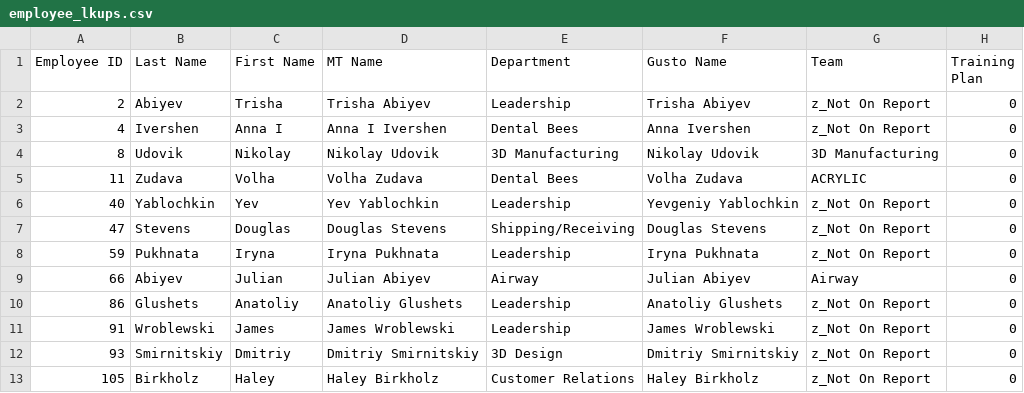
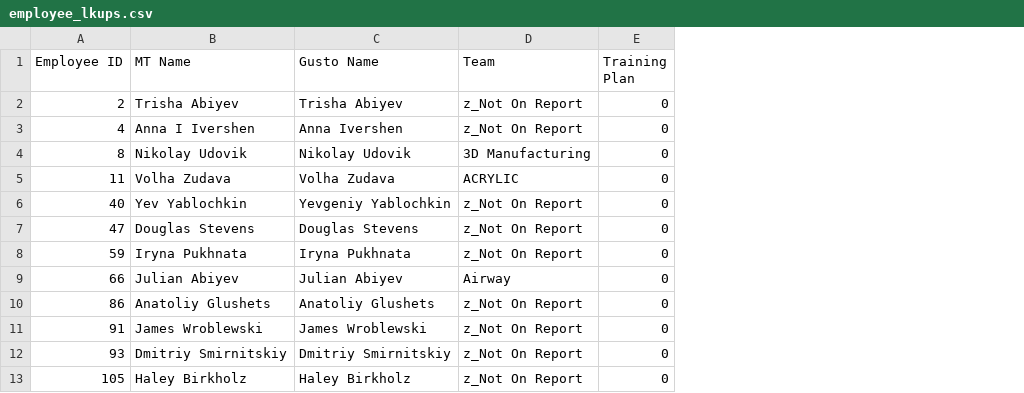
Before and after one commit to nicholas-pds/case_locations, a CSV file: User_Inputs/employee_lkups.csv, drawn as a sheet; only a part is shown; the diff names each change by its address in the sheet, - before the commit and + after, or states it on an @@ line.

```diff
--- a/User_Inputs/employee_lkups.csv
+++ b/User_Inputs/employee_lkups.csv
-column B (Last Name), rows 2-13: Abiyev | Ivershen | Udovik | Zudava | Yablochkin | Stevens | Pukhnata | Abiyev | Glushets | Wroblewski | Smirnitskiy | Birkholz
-column C (First Name), rows 2-13: Trisha | Anna I | Nikolay | Volha | Yev | Douglas | Iryna | Julian | Anatoliy | James | Dmitriy | Haley
-column E (Department), rows 2-13: Leadership | Dental Bees | 3D Manufacturing | Dental Bees | Leadership | Shipping/Receiving | Leadership | Airway | Leadership | Leadership | 3D Design | Customer Relations
```
Also changed, not shown: 3 other files.
